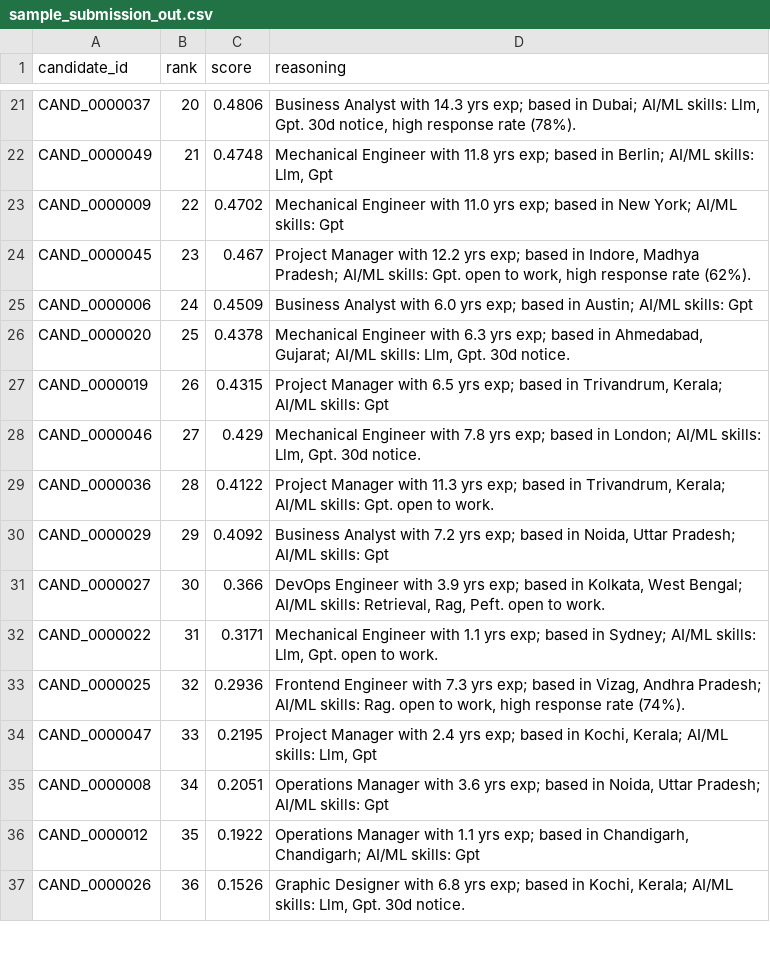
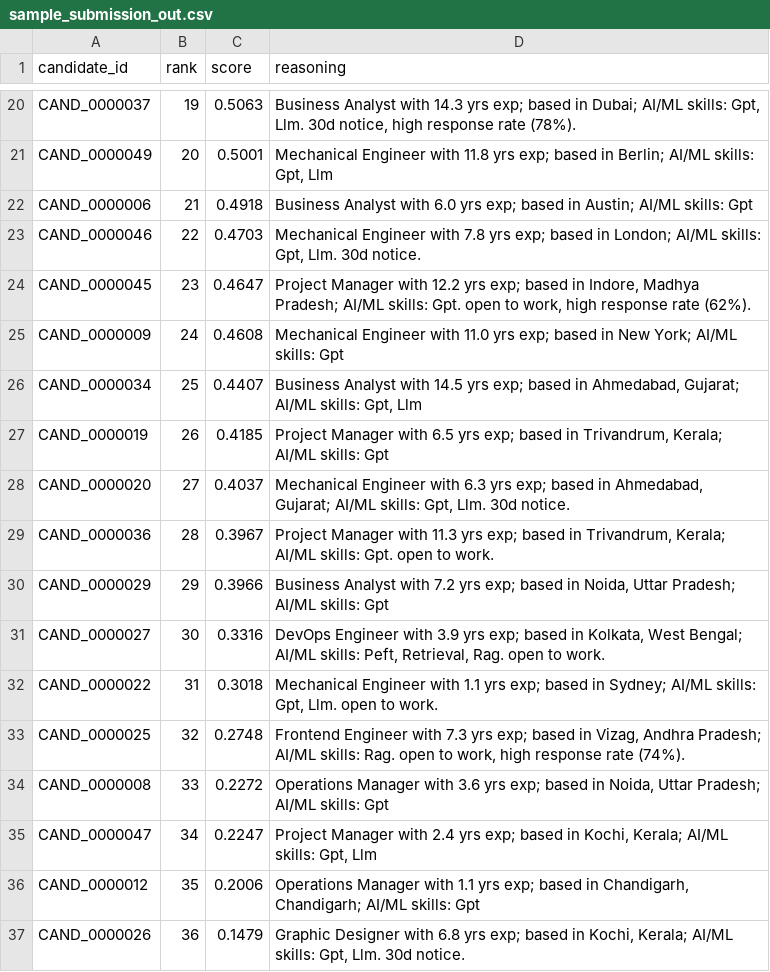
Before and after one commit to Unique-exe19/nexthire, a CSV file: sample_submission_out.csv, drawn as a sheet; only a part is shown, gaps mark what is left out; removed rows and columns are numbered as before the commit, all else as after; the diff covers the shown part only; the diff names each change by its address in the sheet, - before the commit and + after, or states it on an @@ line.

```diff
--- a/sample_submission_out.csv
+++ b/sample_submission_out.csv
-B20 (rank): 20
+B20 (rank): 19
-C20 (score): 0.4806
+C20 (score): 0.5063
-D20 (reasoning): …AI/ML skills: Llm, Gpt. 30d notice,…
+D20 (reasoning): …AI/ML skills: Gpt, Llm. 30d notice,…
-B21 (rank): 21
+B21 (rank): 20
-C21 (score): 0.4748
+C21 (score): 0.5001
-D21 (reasoning): …AI/ML skills: Llm, Gpt
+D21 (reasoning): …AI/ML skills: Gpt, Llm
-row 23: CAND_0000009 | 22 | 0.4702 | Mechanical Engineer with 11.0 yrs exp; based in New York; AI/ML skills: Gpt
+row 22: CAND_0000006 | 21 | 0.4918 | Business Analyst with 6.0 yrs exp; based in Austin; AI/ML skills: Gpt
+row 23: CAND_0000046 | 22 | 0.4703 | Mechanical Engineer with 7.8 yrs exp; based in London; AI/ML skills: Gpt, Llm. 30d notice.
-C24 (score): 0.467
+C24 (score): 0.4647
-row 25: CAND_0000006 | 24 | 0.4509 | Business Analyst with 6.0 yrs exp; based in Austin; AI/ML skills: Gpt
-row 26: CAND_0000020 | 25 | 0.4378 | Mechanical Engineer with 6.3 yrs exp; based in Ahmedabad, Gujarat; AI/ML skills: Llm, Gpt. 30d notice.
+row 25: CAND_0000009 | 24 | 0.4608 | Mechanical Engineer with 11.0 yrs exp; based in New York; AI/ML skills: Gpt
+row 26: CAND_0000034 | 25 | 0.4407 | Business Analyst with 14.5 yrs exp; based in Ahmedabad, Gujarat; AI/ML skills: Gpt, Llm
-C27 (score): 0.4315
+C27 (score): 0.4185
-row 28: CAND_0000046 | 27 | 0.429 | Mechanical Engineer with 7.8 yrs exp; based in London; AI/ML skills: Llm, Gpt. 30d notice.
+row 28: CAND_0000020 | 27 | 0.4037 | Mechanical Engineer with 6.3 yrs exp; based in Ahmedabad, Gujarat; AI/ML skills: Gpt, Llm. 30d notice.
-C29 (score): 0.4122
+C29 (score): 0.3967
-C30 (score): 0.4092
+C30 (score): 0.3966
-C31 (score): 0.366
+C31 (score): 0.3316
-D31 (reasoning): …AI/ML skills: Retrieval, Rag, Peft. open to…
+D31 (reasoning): …AI/ML skills: Peft, Retrieval, Rag. open to…
-C32 (score): 0.3171
+C32 (score): 0.3018
-D32 (reasoning): …AI/ML skills: Llm, Gpt. open to…
+D32 (reasoning): …AI/ML skills: Gpt, Llm. open to…
-C33 (score): 0.2936
+C33 (score): 0.2748
-row 34: CAND_0000047 | 33 | 0.2195 | Project Manager with 2.4 yrs exp; based in Kochi, Kerala; AI/ML skills: Llm, Gpt
-B34 (rank): 34
+B34 (rank): 33
-C34 (score): 0.2051
+C34 (score): 0.2272
+row 35: CAND_0000047 | 34 | 0.2247 | Project Manager with 2.4 yrs exp; based in Kochi, Kerala; AI/ML skills: Gpt, Llm
-C36 (score): 0.1922
+C36 (score): 0.2006
-C37 (score): 0.1526
+C37 (score): 0.1479
-D37 (reasoning): …AI/ML skills: Llm, Gpt. 30d notice.
+D37 (reasoning): …AI/ML skills: Gpt, Llm. 30d notice.
```
Also changed, not shown: 9 added rows, 10 removed rows and 41 edited cells elsewhere in this file, submission.csv, 4 other files.
